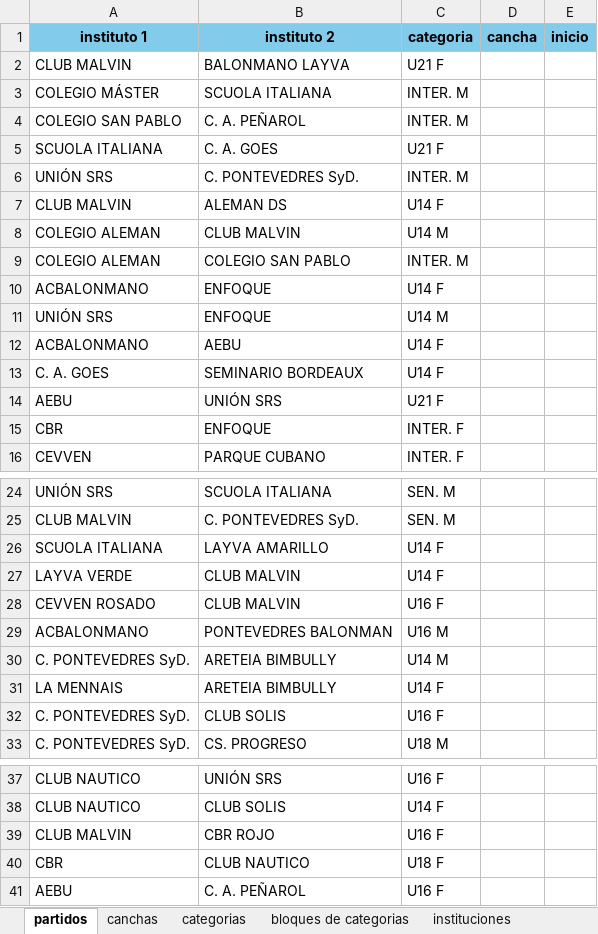
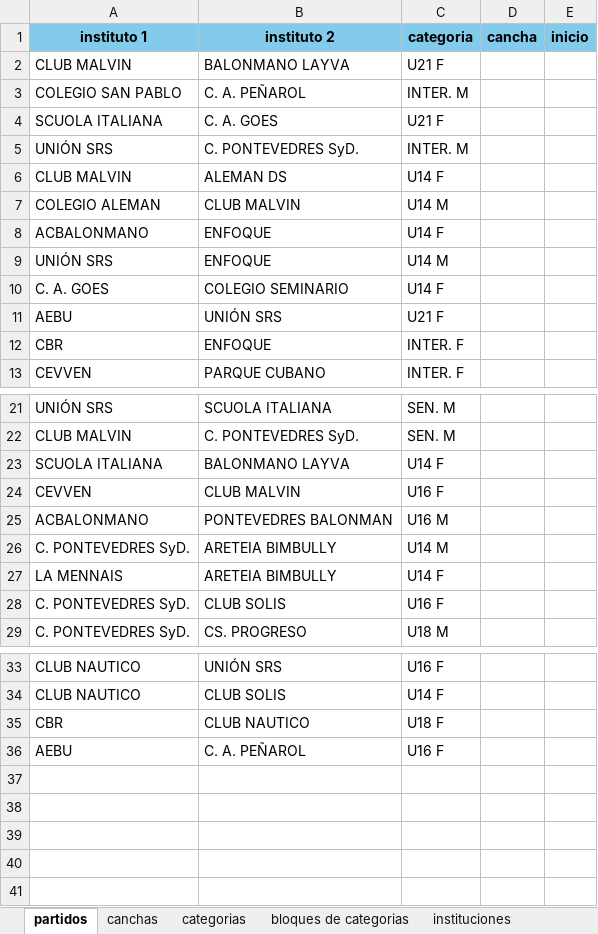
Before and after one commit to juliogu81/fuh-jmetal, an Excel workbook: input_v5_4xlsx.xlsx, sheet partidos, drawn as a sheet; only a part is shown, gaps mark what is left out; values as stored, in another font and other column widths than the file's, no borders; removed rows and columns are numbered as before the commit, all else as after; the diff names each change by its address in the sheet, - before the commit and + after, or states it on an @@ line.

```diff
--- a/input_v5_4xlsx.xlsx (sheet partidos)
+++ b/input_v5_4xlsx.xlsx (sheet partidos)
-row 3: COLEGIO MÁSTER | SCUOLA ITALIANA | INTER. M
-row 9: COLEGIO ALEMAN | COLEGIO SAN PABLO | INTER. M
-row 12: ACBALONMANO | AEBU | U14 F
-B10 (instituto 2): SEMINARIO BORDEAUX
+B10 (instituto 2): COLEGIO SEMINARIO
-B23 (instituto 2): LAYVA AMARILLO
+B23 (instituto 2): BALONMANO LAYVA
-row 27: LAYVA VERDE | CLUB MALVIN | U14 F
-A24 (instituto 1): CEVVEN ROSADO
+A24 (instituto 1): CEVVEN
-row 39: CLUB MALVIN | CBR ROJO | U16 F
```
Also changed, not shown: 04_20-21_ae.xlsx.
